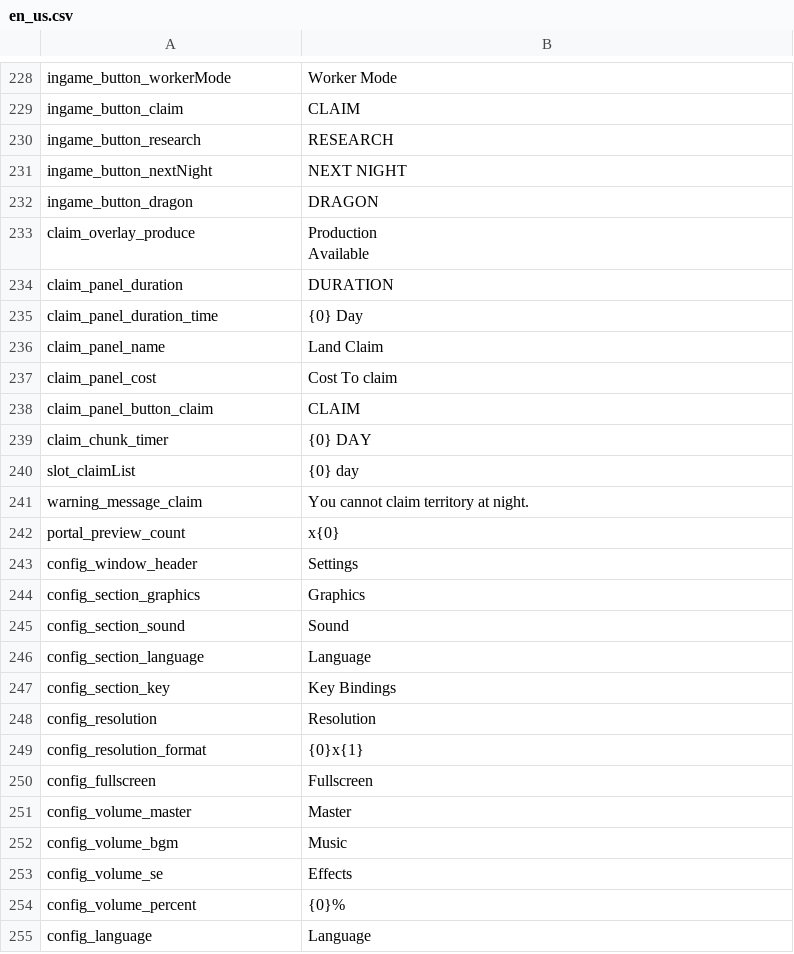
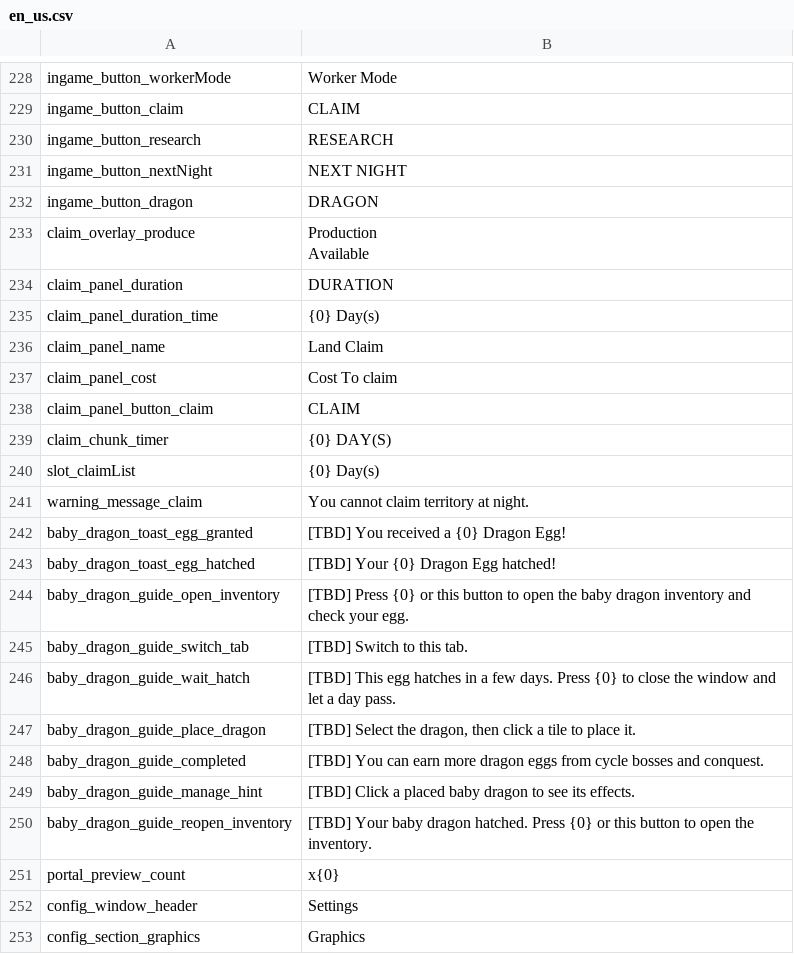
Before and after one commit to JoKangHyeon/TowerAndDragon, a CSV file: Assets/StreamingAssets/Localization/en_us.csv, drawn as a sheet; only a part is shown, gaps mark what is left out; the shorter side is filled out with more unchanged rows; the diff covers the shown part only.

```diff
--- a/Assets/StreamingAssets/Localization/en_us.csv
+++ b/Assets/StreamingAssets/Localization/en_us.csv
@@ -235,3 +235,3 @@ Available"
 "claim_panel_duration","DURATION"
-"claim_panel_duration_time","{0} Day"
+"claim_panel_duration_time","{0} Day(s)"
 "claim_panel_name","Land Claim"
@@ -239,5 +239,14 @@ Available"
 "claim_panel_button_claim","CLAIM"
-"claim_chunk_timer","{0} DAY"
-"slot_claimList","{0} day"
+"claim_chunk_timer","{0} DAY(S)"
+"slot_claimList","{0} Day(s)"
 "warning_message_claim","You cannot claim territory at night."
+"baby_dragon_toast_egg_granted","[TBD] You received a {0} Dragon Egg!"
+"baby_dragon_toast_egg_hatched","[TBD] Your {0} Dragon Egg hatched!"
+"baby_dragon_guide_open_inventory","[TBD] Press {0} or this button to open the baby dragon inventory and check your egg."
+"baby_dragon_guide_switch_tab","[TBD] Switch to this tab."
+"baby_dragon_guide_wait_hatch","[TBD] This egg hatches in a few days. Press {0} to close the window and let a day pass."
+"baby_dragon_guide_place_dragon","[TBD] Select the dragon, then click a tile to place it."
+"baby_dragon_guide_completed","[TBD] You can earn more dragon eggs from cycle bosses and conquest."
+"baby_dragon_guide_manage_hint","[TBD] Click a placed baby dragon to see its effects."
+"baby_dragon_guide_reopen_inventory","[TBD] Your baby dragon hatched. Press {0} or this button to open the inventory."
 "portal_preview_count","x{0}"
```
Also changed, not shown: 10 added rows, 13 removed rows and 1 edited cell elsewhere in this file, Assets/StreamingAssets/Localization/ko_kr.csv, 13 other files.
